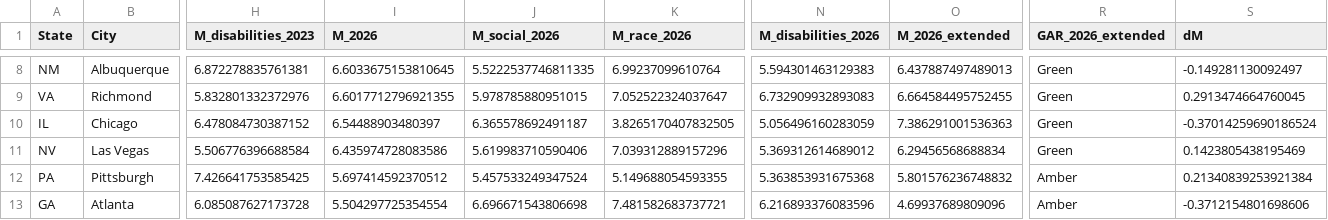
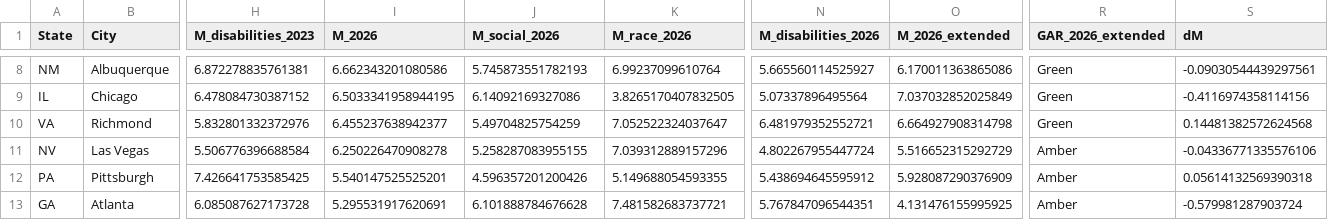
Before and after one commit to nelsonand/GARDN-M, a CSV file: data/outputs/comparison_cities_2023_vs_2026.csv, drawn as a sheet; only a part is shown, gaps mark what is left out; removed rows and columns are numbered as before the commit, all else as after; rows hold the shown columns only; the diff covers the shown part only; the diff names each change by its address in the sheet, - before the commit and + after, or states it on an @@ line.

```diff
--- a/data/outputs/comparison_cities_2023_vs_2026.csv
+++ b/data/outputs/comparison_cities_2023_vs_2026.csv
-I8 (M_2026): 6.6033675153810645
+I8 (M_2026): 6.662343201080586
-J8 (M_social_2026): 5.5222537746811335
+J8 (M_social_2026): 5.745873551782193
-N8 (M_disabilities_2026): 5.594301463129383
+N8 (M_disabilities_2026): 5.665560114525927
-O8 (M_2026_extended): 6.437887497489013
+O8 (M_2026_extended): 6.170011363865086
-S8 (dM): -0.149281130092497
+S8 (dM): -0.09030544439297561
-row 9: VA | Richmond | 5.832801332372976 | 6.6017712796921355 | 5.978785880951015 | 7.052522324037647 | 6.732909932893083 | 6.664584495752455 | Green | 0.2913474664760045
-I9 (M_2026): 6.54488903480397
+I9 (M_2026): 6.5033341958944195
-J9 (M_social_2026): 6.365578692491187
+J9 (M_social_2026): 6.14092169327086
-N9 (M_disabilities_2026): 5.056496160283059
+N9 (M_disabilities_2026): 5.07337896495564
-O9 (M_2026_extended): 7.386291001536363
+O9 (M_2026_extended): 7.037032852025849
-S9 (dM): -0.37014259690186524
+S9 (dM): -0.4116974358114156
+row 10: VA | Richmond | 5.832801332372976 | 6.455237638942377 | 5.49704825754259 | 7.052522324037647 | 6.481979352552721 | 6.664927908314798 | Green | 0.14481382572624568
-I11 (M_2026): 6.435974728083586
+I11 (M_2026): 6.250226470908278
-J11 (M_social_2026): 5.619983710590406
+J11 (M_social_2026): 5.258287083955155
-N11 (M_disabilities_2026): 5.369312614689012
+N11 (M_disabilities_2026): 4.802267955447724
-O11 (M_2026_extended): 6.29456568688834
+O11 (M_2026_extended): 5.516652315292729
-R11 (GAR_2026_extended): Green
+R11 (GAR_2026_extended): Amber
-S11 (dM): 0.1423805438195469
+S11 (dM): -0.04336771335576106
-I12 (M_2026): 5.697414592370512
+I12 (M_2026): 5.540147525525201
-J12 (M_social_2026): 5.457533249347524
+J12 (M_social_2026): 4.596357201200426
-N12 (M_disabilities_2026): 5.363853931675368
+N12 (M_disabilities_2026): 5.438694645595912
-O12 (M_2026_extended): 5.801576236748832
+O12 (M_2026_extended): 5.928087290376909
-S12 (dM): 0.21340839253921384
+S12 (dM): 0.05614132569390318
-I13 (M_2026): 5.504297725354554
+I13 (M_2026): 5.295531917620691
-J13 (M_social_2026): 6.696671543806698
+J13 (M_social_2026): 6.101888784676628
-N13 (M_disabilities_2026): 6.216893376083596
+N13 (M_disabilities_2026): 5.767847096544351
-O13 (M_2026_extended): 4.69937689809096
+O13 (M_2026_extended): 4.131476155995925
-S13 (dM): -0.3712154801698606
+S13 (dM): -0.579981287903724
```
Also changed, not shown: 2 added rows, 2 removed rows and 57 edited cells elsewhere in this file, data/outputs/comparison_states_2023_vs_2026.csv, data/outputs/gardnm_2026_extended_normalized.csv, 14 other files.
